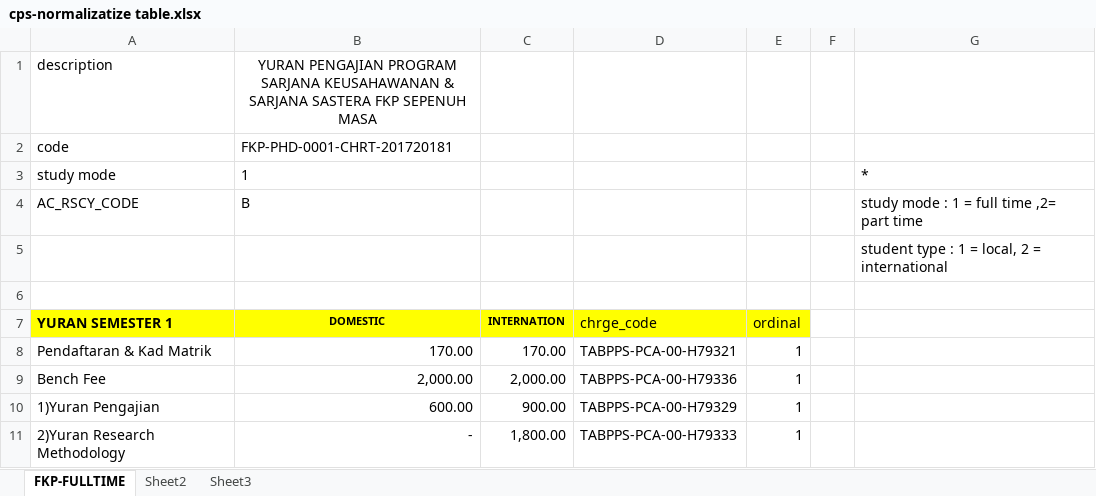
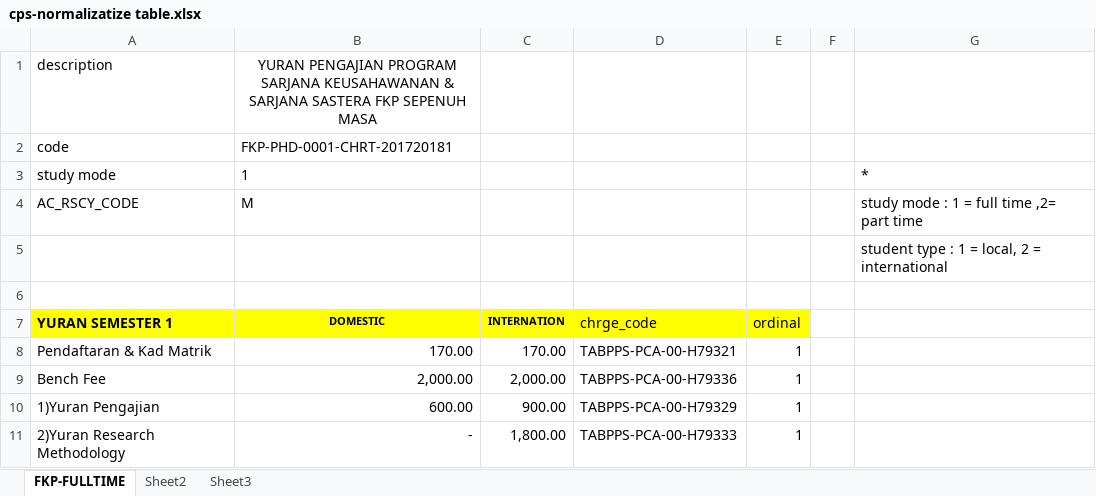
Before and after one commit to ShazwanMD/account-pams, an Excel workbook: data/src/site/cps-normalizatize table.xlsx, sheet FKP-FULLTIME, drawn as a sheet; only a part is shown; values as stored, in another font and other column widths than the file's, no borders; the diff covers the shown part only; the diff names each change by its address in the sheet, - before the commit and + after, or states it on an @@ line.

```diff
--- a/data/src/site/cps-normalizatize table.xlsx (sheet FKP-FULLTIME)
+++ b/data/src/site/cps-normalizatize table.xlsx (sheet FKP-FULLTIME)
-B4: B
+B4: M
```
Also changed, not shown: 5 added rows, 6 removed rows, 28 edited cells and cell formats elsewhere in this sheet, formulas that keep their value, data/src/site/DATA CPS/FKP-PHD-0001-CHRT-201720181.xlsx, data/src/site/DATA STUDENT CPS 2017 .xlsx, 17 other files.
